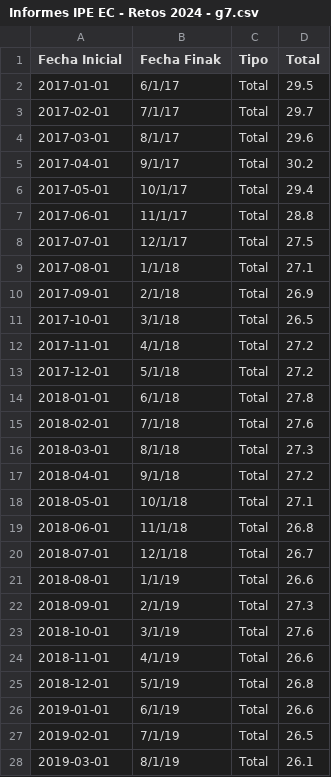
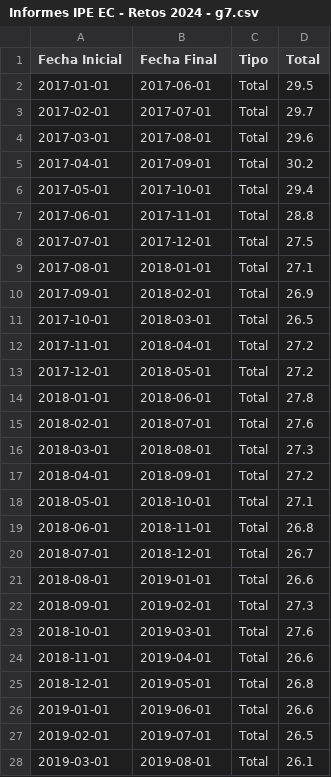
Before and after one commit to vfuentesc/Informes-IPE, a CSV file: 2023-12-24 Retos 2024/Informes IPE EC - Retos 2024 - g7.csv, drawn as a sheet; only a part is shown; the diff covers the shown part only.

Commit message:
Update Informes IPE EC - Retos 2024 - g7.csv

```diff
--- a/2023-12-24 Retos 2024/Informes IPE EC - Retos 2024 - g7.csv
+++ b/2023-12-24 Retos 2024/Informes IPE EC - Retos 2024 - g7.csv
@@ -1,28 +1,28 @@
-Fecha Inicial,Fecha Finak,Tipo,Total
-2017-01-01,6/1/17,Total,29.5
-2017-02-01,7/1/17,Total,29.7
-2017-03-01,8/1/17,Total,29.6
-2017-04-01,9/1/17,Total,30.2
-2017-05-01,10/1/17,Total,29.4
-2017-06-01,11/1/17,Total,28.8
-2017-07-01,12/1/17,Total,27.5
-2017-08-01,1/1/18,Total,27.1
-2017-09-01,2/1/18,Total,26.9
-2017-10-01,3/1/18,Total,26.5
-2017-11-01,4/1/18,Total,27.2
-2017-12-01,5/1/18,Total,27.2
-2018-01-01,6/1/18,Total,27.8
-2018-02-01,7/1/18,Total,27.6
-2018-03-01,8/1/18,Total,27.3
-2018-04-01,9/1/18,Total,27.2
-2018-05-01,10/1/18,Total,27.1
-2018-06-01,11/1/18,Total,26.8
-2018-07-01,12/1/18,Total,26.7
-2018-08-01,1/1/19,Total,26.6
-2018-09-01,2/1/19,Total,27.3
-2018-10-01,3/1/19,Total,27.6
-2018-11-01,4/1/19,Total,26.6
-2018-12-01,5/1/19,Total,26.8
-2019-01-01,6/1/19,Total,26.6
-2019-02-01,7/1/19,Total,26.5
-2019-03-01,8/1/19,Total,26.1
+Fecha Inicial,Fecha Final,Tipo,Total
+2017-01-01,2017-06-01,Total,29.5
+2017-02-01,2017-07-01,Total,29.7
+2017-03-01,2017-08-01,Total,29.6
+2017-04-01,2017-09-01,Total,30.2
+2017-05-01,2017-10-01,Total,29.4
+2017-06-01,2017-11-01,Total,28.8
+2017-07-01,2017-12-01,Total,27.5
+2017-08-01,2018-01-01,Total,27.1
+2017-09-01,2018-02-01,Total,26.9
+2017-10-01,2018-03-01,Total,26.5
+2017-11-01,2018-04-01,Total,27.2
+2017-12-01,2018-05-01,Total,27.2
+2018-01-01,2018-06-01,Total,27.8
+2018-02-01,2018-07-01,Total,27.6
+2018-03-01,2018-08-01,Total,27.3
+2018-04-01,2018-09-01,Total,27.2
+2018-05-01,2018-10-01,Total,27.1
+2018-06-01,2018-11-01,Total,26.8
+2018-07-01,2018-12-01,Total,26.7
+2018-08-01,2019-01-01,Total,26.6
+2018-09-01,2019-02-01,Total,27.3
+2018-10-01,2019-03-01,Total,27.6
+2018-11-01,2019-04-01,Total,26.6
+2018-12-01,2019-05-01,Total,26.8
+2019-01-01,2019-06-01,Total,26.6
+2019-02-01,2019-07-01,Total,26.5
+2019-03-01,2019-08-01,Total,26.1
```
Also changed, not shown: 123 edited cells elsewhere in this file.
